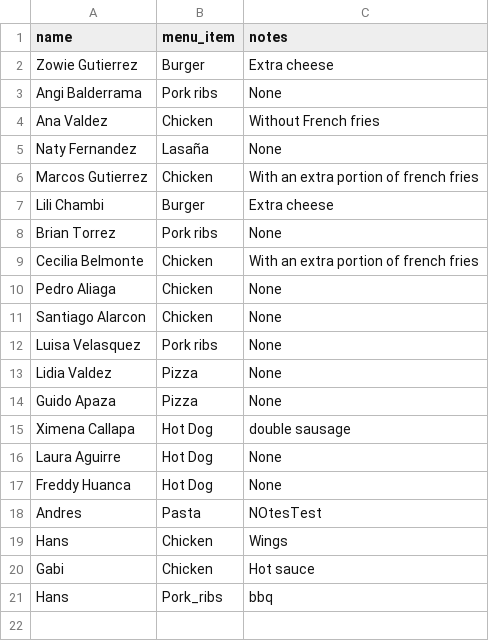
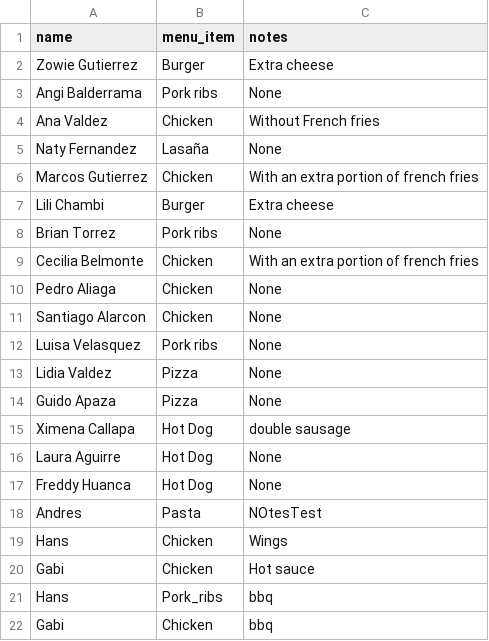
Before and after one commit to AMendez-SBSSecurity/DevSecOps-WebApp-Demo, a CSV file: static/data.csv, drawn as a sheet; the diff names each change by its address in the sheet, - before the commit and + after, or states it on an @@ line.

Commit message:
New Register

```diff
--- a/static/data.csv
+++ b/static/data.csv
+row 22: Gabi | Chicken | bbq
```
